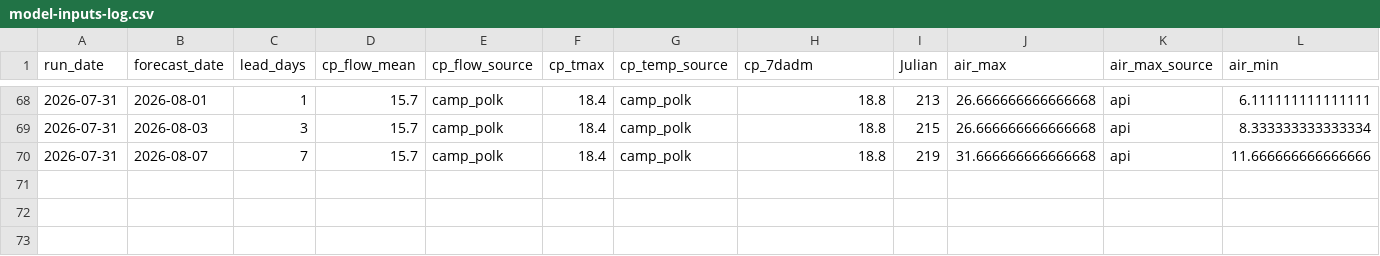
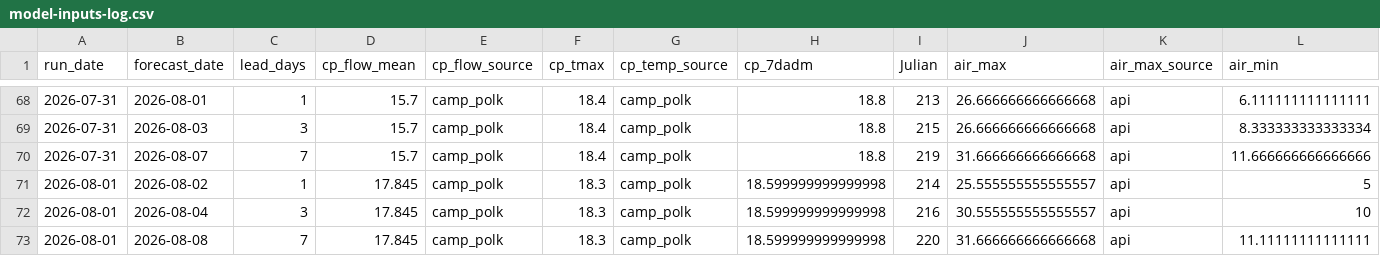
Before and after one commit to FlowWest/whychusModel, a CSV file: output/model-inputs-log.csv, drawn as a sheet; only a part is shown, gaps mark what is left out; rows hold the shown columns only; the diff names each change by its address in the sheet, - before the commit and + after, or states it on an @@ line.

```diff
--- a/output/model-inputs-log.csv
+++ b/output/model-inputs-log.csv
+row 71: 2026-08-01 | 2026-08-02 | 1 | 17.845 | camp_polk | 18.3 | camp_polk | 18.599999999999998 | 214 | 25.555555555555557 | api | 5
+row 72: 2026-08-01 | 2026-08-04 | 3 | 17.845 | camp_polk | 18.3 | camp_polk | 18.599999999999998 | 216 | 30.555555555555557 | api | 10
+row 73: 2026-08-01 | 2026-08-08 | 7 | 17.845 | camp_polk | 18.3 | camp_polk | 18.599999999999998 | 220 | 31.666666666666668 | api | 11.11111111111111
```
Also changed, not shown: output/instream-forecast-log.csv, output/nws-forecasts-log.csv.
